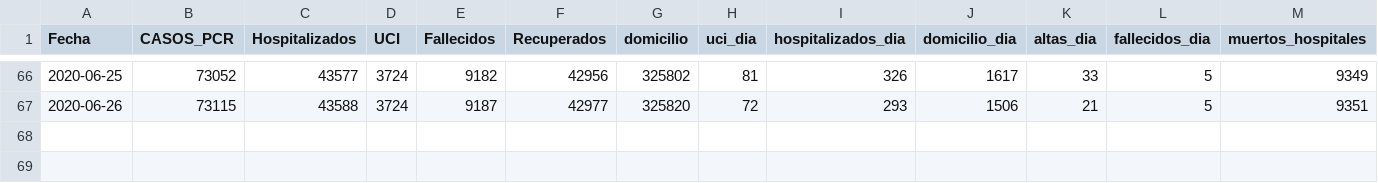
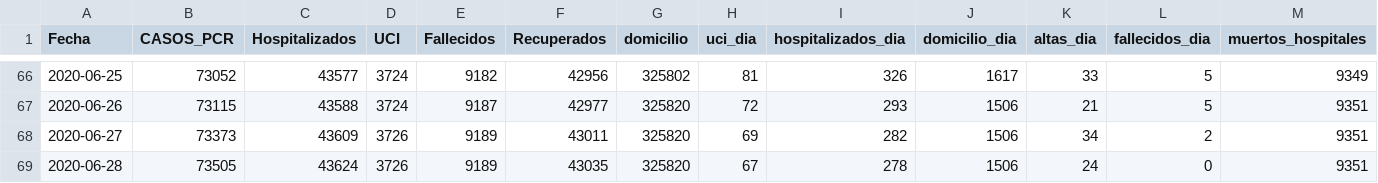
Before and after one commit to alfonsotwr/snippets, a CSV file: covidia-cam/madrid-series.csv, drawn as a sheet; only a part is shown, gaps mark what is left out; rows hold the shown columns only; the diff names each change by its address in the sheet, - before the commit and + after, or states it on an @@ line.

```diff
--- a/covidia-cam/madrid-series.csv
+++ b/covidia-cam/madrid-series.csv
+row 68: 2020-06-27 | 73373 | 43609 | 3726 | 9189 | 43011 | 325820 | 69 | 282 | 1506 | 34 | 2 | 9351
+row 69: 2020-06-28 | 73505 | 43624 | 3726 | 9189 | 43035 | 325820 | 67 | 278 | 1506 | 24 | 0 | 9351
```
Also changed, not shown: covidia-cam/madrid-pcr.csv, 2 other files.
